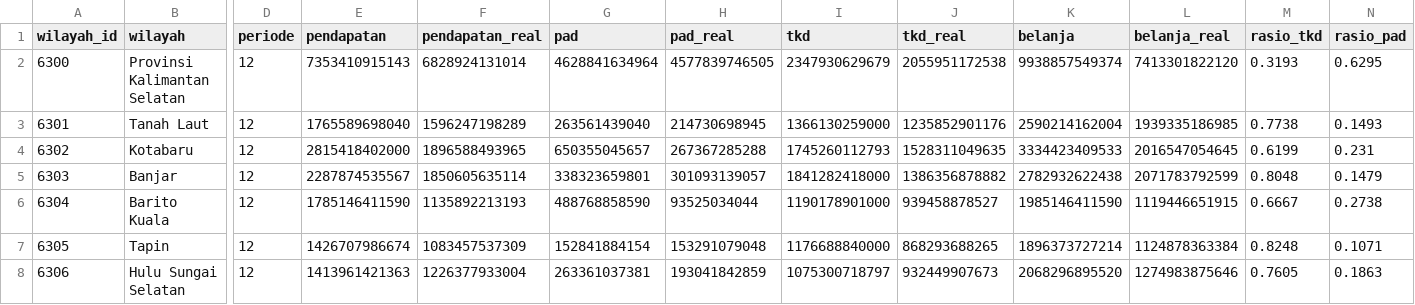
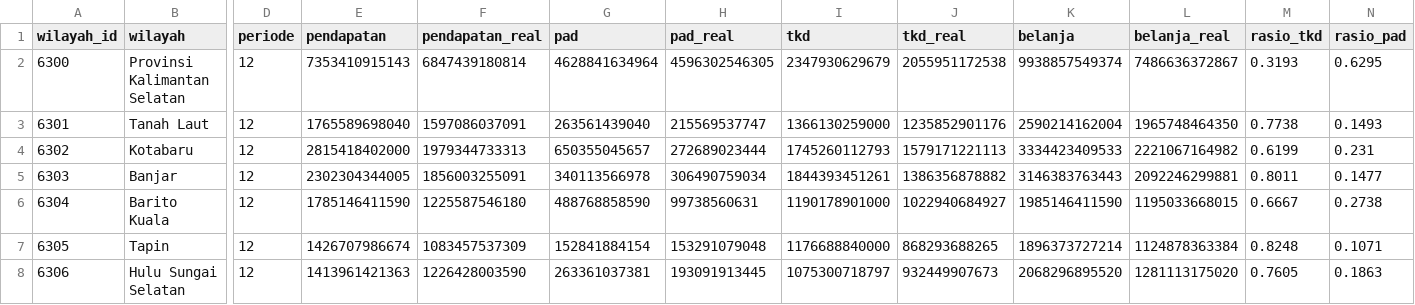
Before and after one commit to locitaresmi/ped-kalsel-dashboard, a CSV file: public/data/apbd.csv, drawn as a sheet; only a part is shown, gaps mark what is left out; the diff covers the shown part only; the diff names each change by its address in the sheet, - before the commit and + after, or states it on an @@ line.

```diff
--- a/public/data/apbd.csv
+++ b/public/data/apbd.csv
-F2 (pendapatan_real): 6828924131014
+F2 (pendapatan_real): 6847439180814
-H2 (pad_real): 4577839746505
+H2 (pad_real): 4596302546305
-L2 (belanja_real): 7413301822120
+L2 (belanja_real): 7486636372867
-F3 (pendapatan_real): 1596247198289
+F3 (pendapatan_real): 1597086037091
-H3 (pad_real): 214730698945
+H3 (pad_real): 215569537747
-L3 (belanja_real): 1939335186985
+L3 (belanja_real): 1965748464350
-F4 (pendapatan_real): 1896588493965
+F4 (pendapatan_real): 1979344733313
-H4 (pad_real): 267367285288
+H4 (pad_real): 272689023444
-J4 (tkd_real): 1528311049635
+J4 (tkd_real): 1579171221113
-L4 (belanja_real): 2016547054645
+L4 (belanja_real): 2221067164982
-E5 (pendapatan): 2287874535567
+E5 (pendapatan): 2302304344005
-F5 (pendapatan_real): 1850605635114
+F5 (pendapatan_real): 1856003255091
-G5 (pad): 338323659801
+G5 (pad): 340113566978
-H5 (pad_real): 301093139057
+H5 (pad_real): 306490759034
-I5 (tkd): 1841282418000
+I5 (tkd): 1844393451261
-K5 (belanja): 2782932622438
+K5 (belanja): 3146383763443
-L5 (belanja_real): 2071783792599
+L5 (belanja_real): 2092246299881
-M5 (rasio_tkd): 0.8048
+M5 (rasio_tkd): 0.8011
-N5 (rasio_pad): 0.1479
+N5 (rasio_pad): 0.1477
-F6 (pendapatan_real): 1135892213193
+F6 (pendapatan_real): 1225587546180
-H6 (pad_real): 93525034044
+H6 (pad_real): 99738560631
-J6 (tkd_real): 939458878527
+J6 (tkd_real): 1022940684927
-L6 (belanja_real): 1119446651915
+L6 (belanja_real): 1195033668015
-F8 (pendapatan_real): 1226377933004
+F8 (pendapatan_real): 1226428003590
-H8 (pad_real): 193041842859
+H8 (pad_real): 193091913445
-L8 (belanja_real): 1274983875646
+L8 (belanja_real): 1281113175020
```
Also changed, not shown: 26 edited cells elsewhere in this file, 1 other file.
